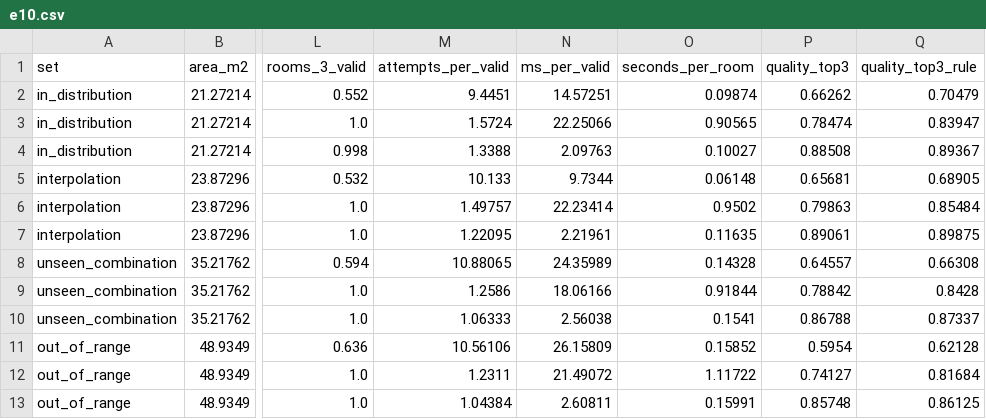
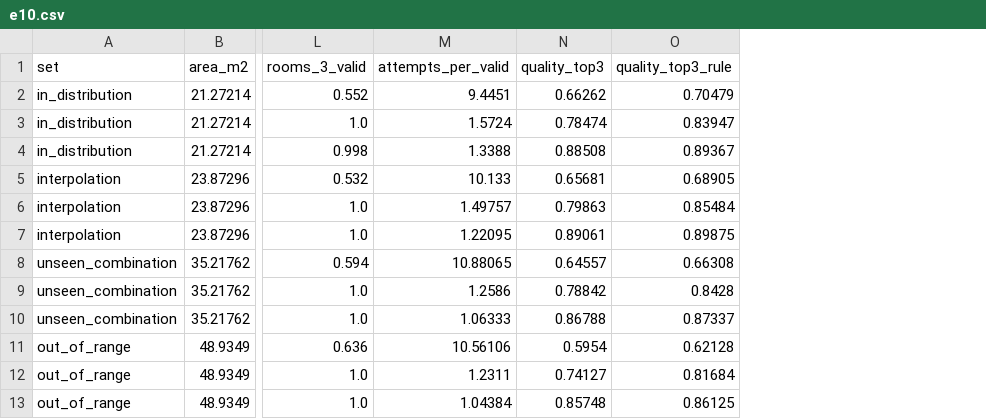
Before and after one commit to YashPandit09/DL_MiniProject, a CSV file: reports/tables/e10.csv, drawn as a sheet; only a part is shown, gaps mark what is left out; the diff names each change by its address in the sheet, - before the commit and + after, or states it on an @@ line.

```diff
--- a/reports/tables/e10.csv
+++ b/reports/tables/e10.csv
-column N (ms_per_valid), rows 2-13: 14.57251 | 22.25066 | 2.09763 | 9.7344 | 22.23414 | 2.21961 | 24.35989 | 18.06166 | 2.56038 | 26.15809 | 21.49072 | 2.60811
-column O (seconds_per_room), rows 2-13: 0.09874 | 0.90565 | 0.10027 | 0.06148 | 0.9502 | 0.11635 | 0.14328 | 0.91844 | 0.1541 | 0.15852 | 1.11722 | 0.15991
```
Also changed, not shown: reports/tables/e1.csv, reports/tables/e1_final.csv, 11 other files.
